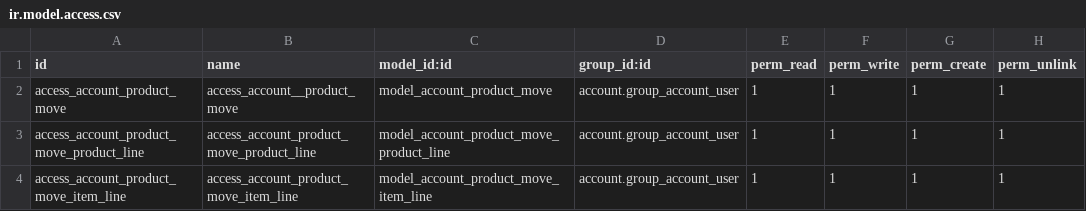
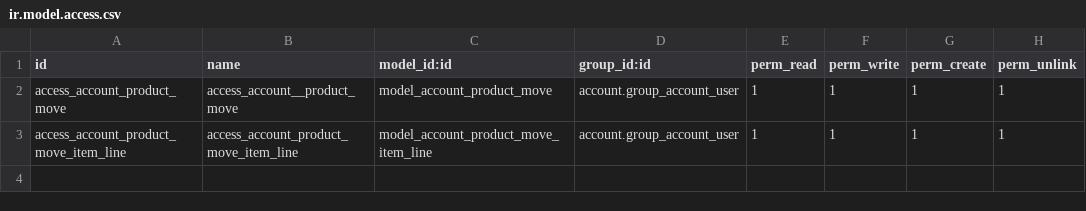
Before and after one commit to Therp/account-invoicing, a CSV file: account_product_move/security/ir.model.access.csv, drawn as a sheet; the diff names each change by its address in the sheet, - before the commit and + after, or states it on an @@ line.

Commit message:
[WIP] many2many betweem product_move and product_template, currency and journal in product_move

```diff
--- a/account_product_move/security/ir.model.access.csv
+++ b/account_product_move/security/ir.model.access.csv
-row 3: access_account_product_move_product_line | access_account_product_move_product_line | model_account_product_move_product_line | account.group_account_user | 1 | 1 | 1 | 1
```
Also changed, not shown: 10 other files.
